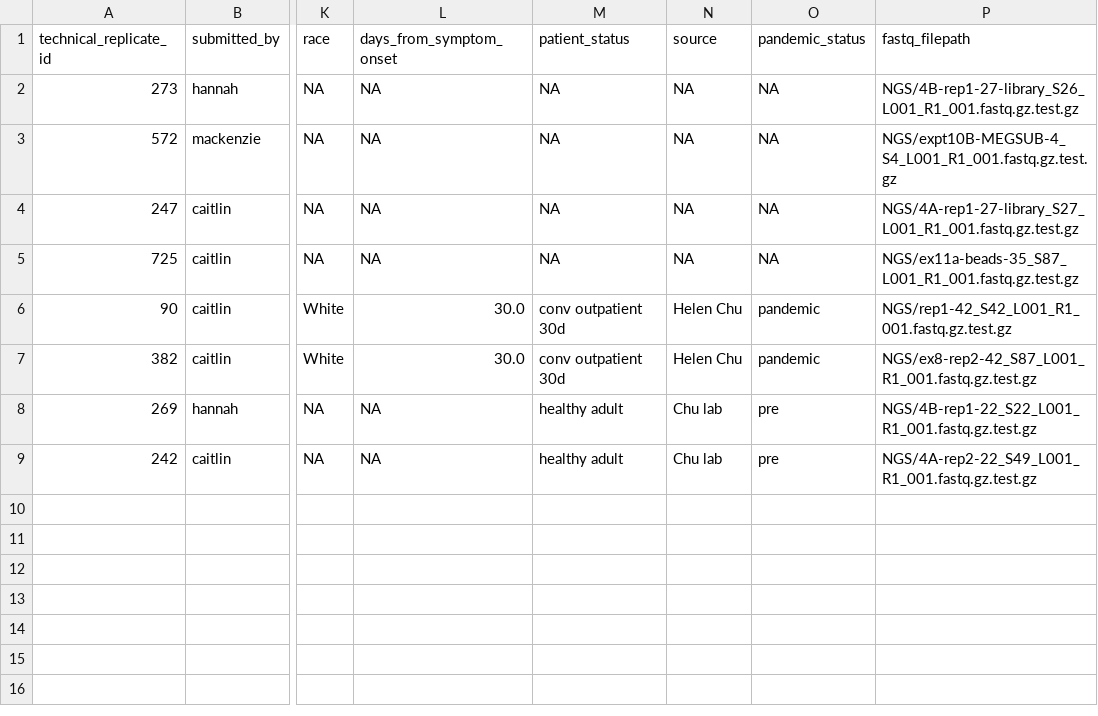
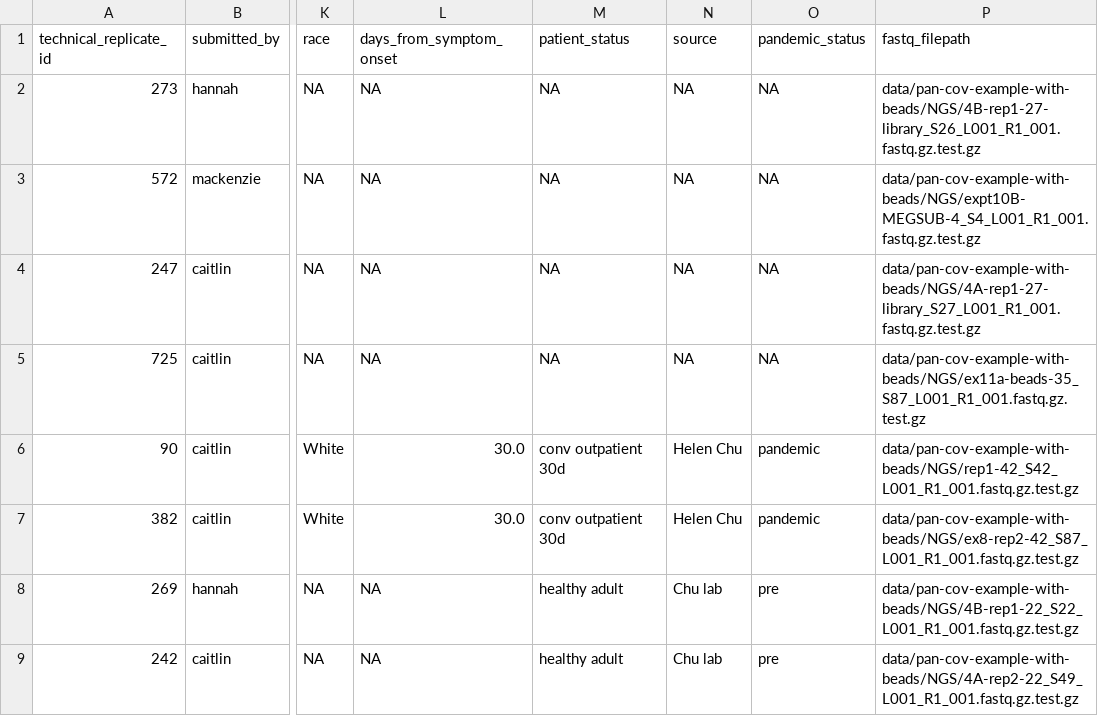
Before and after one commit to matsengrp/phip-flow, a CSV file: data/pan-cov-example-with-beads/sample_table.csv, drawn as a sheet; only a part is shown, gaps mark what is left out; the diff names each change by its address in the sheet, - before the commit and + after, or states it on an @@ line.

Commit message:
updated test dataset to correct paths in the repo

```diff
--- a/data/pan-cov-example-with-beads/sample_table.csv
+++ b/data/pan-cov-example-with-beads/sample_table.csv
-P2 (fastq_filepath): NGS/4B-rep1-27-library_S26_L001_R1_001.fastq.gz.test.gz
+P2 (fastq_filepath): data/pan-cov-example-with-beads/NGS/4B-rep1-27-library_S26_L001_R1_001.fastq.gz.test.gz
-P3 (fastq_filepath): NGS/expt10B-MEGSUB-4_S4_L001_R1_001.fastq.gz.test.gz
+P3 (fastq_filepath): data/pan-cov-example-with-beads/NGS/expt10B-MEGSUB-4_S4_L001_R1_001.fastq.gz.test.gz
-P4 (fastq_filepath): NGS/4A-rep1-27-library_S27_L001_R1_001.fastq.gz.test.gz
+P4 (fastq_filepath): data/pan-cov-example-with-beads/NGS/4A-rep1-27-library_S27_L001_R1_001.fastq.gz.test.gz
-P5 (fastq_filepath): NGS/ex11a-beads-35_S87_L001_R1_001.fastq.gz.test.gz
+P5 (fastq_filepath): data/pan-cov-example-with-beads/NGS/ex11a-beads-35_S87_L001_R1_001.fastq.gz.test.gz
-P6 (fastq_filepath): NGS/rep1-42_S42_L001_R1_001.fastq.gz.test.gz
+P6 (fastq_filepath): data/pan-cov-example-with-beads/NGS/rep1-42_S42_L001_R1_001.fastq.gz.test.gz
-P7 (fastq_filepath): NGS/ex8-rep2-42_S87_L001_R1_001.fastq.gz.test.gz
+P7 (fastq_filepath): data/pan-cov-example-with-beads/NGS/ex8-rep2-42_S87_L001_R1_001.fastq.gz.test.gz
-P8 (fastq_filepath): NGS/4B-rep1-22_S22_L001_R1_001.fastq.gz.test.gz
+P8 (fastq_filepath): data/pan-cov-example-with-beads/NGS/4B-rep1-22_S22_L001_R1_001.fastq.gz.test.gz
-P9 (fastq_filepath): NGS/4A-rep2-22_S49_L001_R1_001.fastq.gz.test.gz
+P9 (fastq_filepath): data/pan-cov-example-with-beads/NGS/4A-rep2-22_S49_L001_R1_001.fastq.gz.test.gz
```
